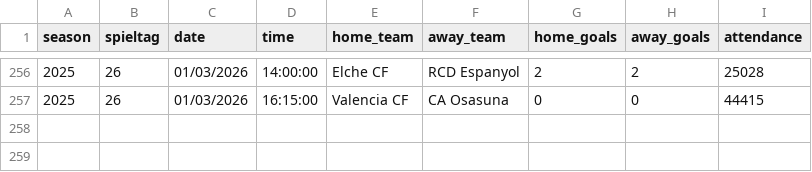
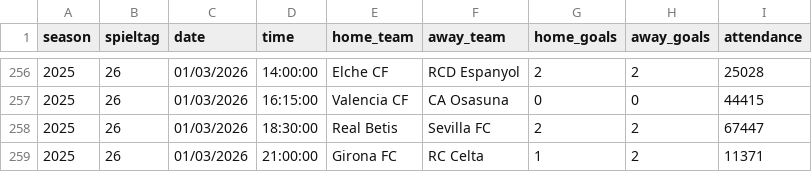
Before and after one commit to jdiegots/aforolab, a CSV file: public/data/matches/laliga_2025_j1-13.csv, drawn as a sheet; only a part is shown, gaps mark what is left out.

```diff
--- a/public/data/matches/laliga_2025_j1-13.csv
+++ b/public/data/matches/laliga_2025_j1-13.csv
@@ -257 +257,3 @@ season,spieltag,date,time,home_team,away_team,home_goals,away_goals,attendance
 2025,26,01/03/2026,16:15:00,Valencia CF,CA Osasuna,0,0,44415
+2025,26,01/03/2026,18:30:00,Real Betis,Sevilla FC,2,2,67447
+2025,26,01/03/2026,21:00:00,Girona FC,RC Celta,1,2,11371
```
Also changed, not shown: public/data/matches/segunda_2025_j1-15.csv.
